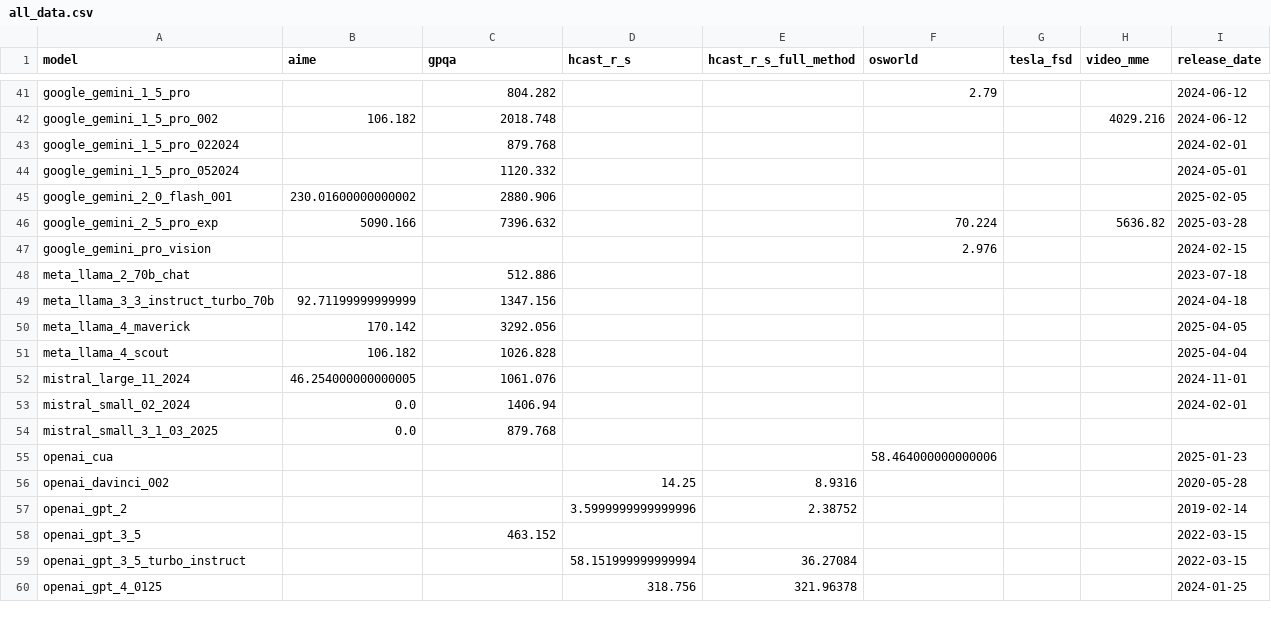
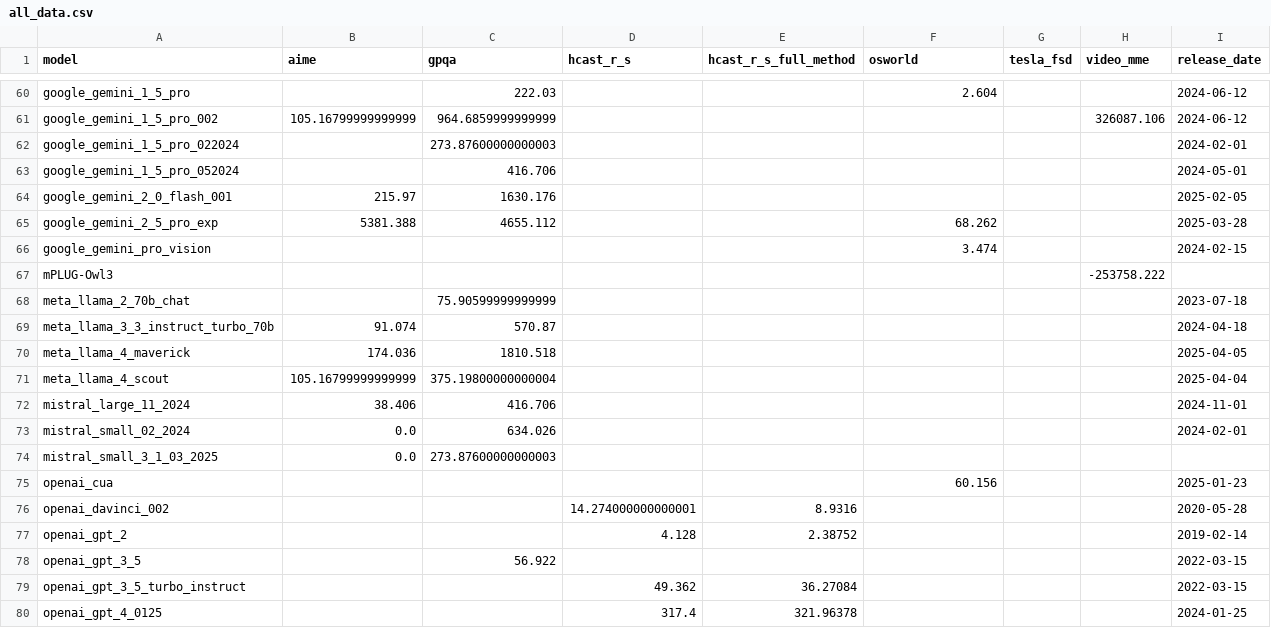
Before and after one commit to METR/cross-domain-horizon, a CSV file: data/all_data.csv, drawn as a sheet; only a part is shown, gaps mark what is left out; addresses are those after the commit; the diff covers the shown part only; the diff names each change by its address in the sheet, - before the commit and + after, or states it on an @@ line.

```diff
--- a/data/all_data.csv
+++ b/data/all_data.csv
-C60 (gpqa): 804.282
+C60 (gpqa): 222.03
-F60 (osworld): 2.79
+F60 (osworld): 2.604
-B61 (aime): 106.182
+B61 (aime): 105.16799999999999
-C61 (gpqa): 2018.748
+C61 (gpqa): 964.6859999999999
-H61 (video_mme): 4029.216
+H61 (video_mme): 326087.106
-C62 (gpqa): 879.768
+C62 (gpqa): 273.87600000000003
-C63 (gpqa): 1120.332
+C63 (gpqa): 416.706
-B64 (aime): 230.01600000000002
+B64 (aime): 215.97
-C64 (gpqa): 2880.906
+C64 (gpqa): 1630.176
-B65 (aime): 5090.166
+B65 (aime): 5381.388
-C65 (gpqa): 7396.632
+C65 (gpqa): 4655.112
-F65 (osworld): 70.224
+F65 (osworld): 68.262
-H65 (video_mme): 5636.82
+H65 (video_mme): (empty)
-F66 (osworld): 2.976
+F66 (osworld): 3.474
+row 67: mPLUG-Owl3 |  |  |  |  |  |  | -253758.222
-C68 (gpqa): 512.886
+C68 (gpqa): 75.90599999999999
-B69 (aime): 92.71199999999999
+B69 (aime): 91.074
-C69 (gpqa): 1347.156
+C69 (gpqa): 570.87
-B70 (aime): 170.142
+B70 (aime): 174.036
-C70 (gpqa): 3292.056
+C70 (gpqa): 1810.518
-B71 (aime): 106.182
+B71 (aime): 105.16799999999999
-C71 (gpqa): 1026.828
+C71 (gpqa): 375.19800000000004
-B72 (aime): 46.254000000000005
+B72 (aime): 38.406
-C72 (gpqa): 1061.076
+C72 (gpqa): 416.706
-C73 (gpqa): 1406.94
+C73 (gpqa): 634.026
-C74 (gpqa): 879.768
+C74 (gpqa): 273.87600000000003
-F75 (osworld): 58.464000000000006
+F75 (osworld): 60.156
-D76 (hcast_r_s): 14.25
+D76 (hcast_r_s): 14.274000000000001
-D77 (hcast_r_s): 3.5999999999999996
+D77 (hcast_r_s): 4.128
-C78 (gpqa): 463.152
+C78 (gpqa): 56.922
-D79 (hcast_r_s): 58.151999999999994
+D79 (hcast_r_s): 49.362
-D80 (hcast_r_s): 318.756
+D80 (hcast_r_s): 317.4
```
Also changed, not shown: 19 added rows and 72 edited cells elsewhere in this file, data/horizons/aime.csv, data/horizons/gpqa.csv, 12 other files.
